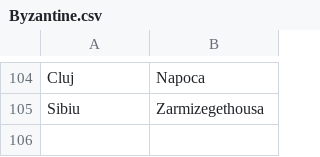
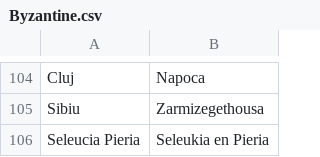
Before and after one commit to proompter-deluxe/Dawn-of-Civilization, a CSV file: Assets/Maps/Translations/Byzantine.csv, drawn as a sheet; only a part is shown, gaps mark what is left out.

Commit message:
Fix merge issues, recompile DLL
Nerf some Korean modifiers.
Nerf some Vietnamese modifiers.
Add names for Seleucia Pieria
Tweak Spanish settler map values for new world.
Reduce city maintenance income for France slightly.
Disable Lydian indy city spawn.
Adjust inflation offset to the additional number of turns.
Lower priority of exploration for some European civs (they don't need to beeline for it)
Reduce extra classical age turns from 20 to 10.
Slightly reduce Roman preference for Politics tech.
Reduce Java's starting gold and advanced start points.
Make Le Loi even less likely to capitulate. This should favour Nanyue being completely conquered by Qin, rather than becoming a long-lived vassal.
Slightly reduce Le Loi build unit probability.
Make Nanyue version of Vietnam start in southeastern China, with future Hanoi being a barbarian spawn, for the revival period.
GIve human Vietnam an extra settler and a few extra defenders.
Phoenicians have Celtic and Latin and subsequent fallback languages.
Slightly nerf Armenian research.
Tweak Parthia tech priorities.

```diff
--- a/Assets/Maps/Translations/Byzantine.csv
+++ b/Assets/Maps/Translations/Byzantine.csv
@@ -105 +105,2 @@ Cluj,Napoca
 Sibiu,Zarmizegethousa
+Seleucia Pieria,Seleukia en Pieria
```
Also changed, not shown: Assets/Maps/Cities.csv, Assets/Maps/Translations/Greek.csv, 14 other files.
